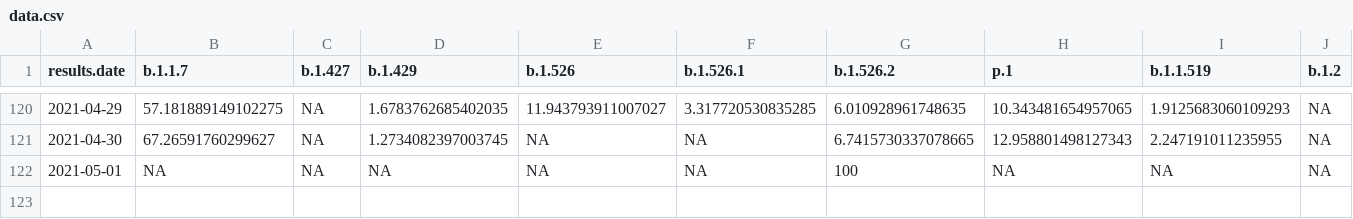
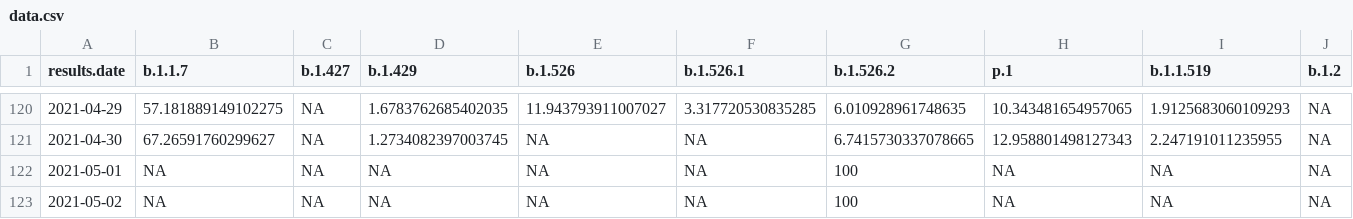
Before and after one commit to will-r-chase/covid_variant_scraper, a CSV file: data-raw/data.csv, drawn as a sheet; only a part is shown, gaps mark what is left out; rows hold the shown columns only; the diff names each change by its address in the sheet, - before the commit and + after, or states it on an @@ line.

```diff
--- a/data-raw/data.csv
+++ b/data-raw/data.csv
+row 123: 2021-05-02 | NA | NA | NA | NA | NA | 100 | NA | NA | NA
```
